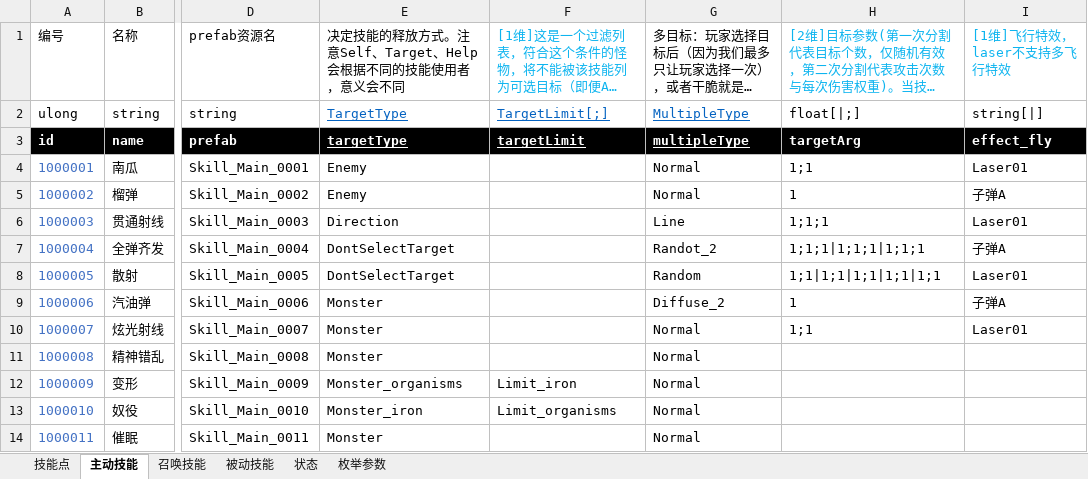
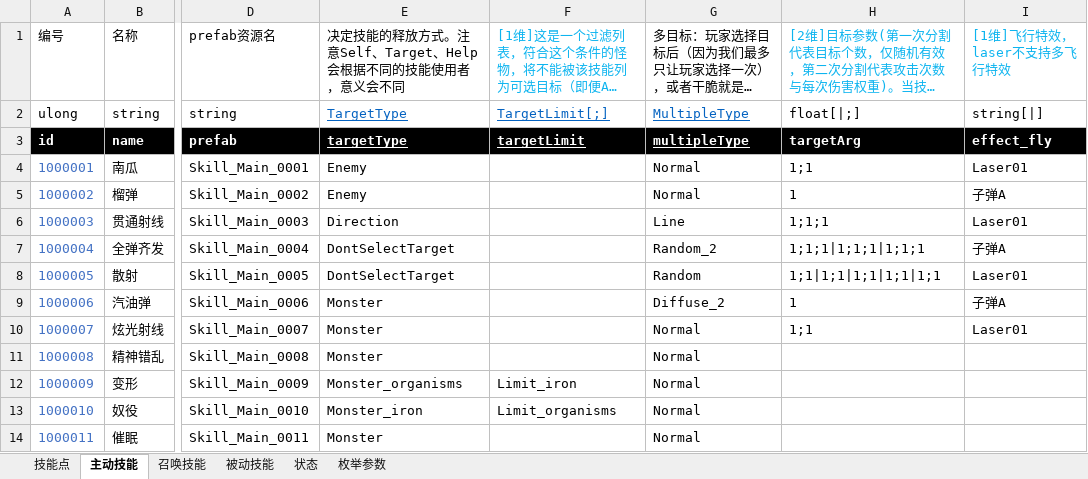
Before and after one commit to Canvastudio/Prometheus, an Excel workbook: Design/原始配置表/技能.xlsm, sheet 主动技能, drawn as a sheet; only a part is shown, gaps mark what is left out; long unchanged cells end in …; values as stored, in another font and other column widths than the file's, no borders; conditional formats and table styles not drawn; the diff names each change by its address in the sheet, - before the commit and + after, or states it on an @@ line.

```diff
--- a/Design/原始配置表/技能.xlsm (sheet 主动技能)
+++ b/Design/原始配置表/技能.xlsm (sheet 主动技能)
-G7: Randot_2
+G7: Random_2
```
Also changed, not shown: 1 other file.
